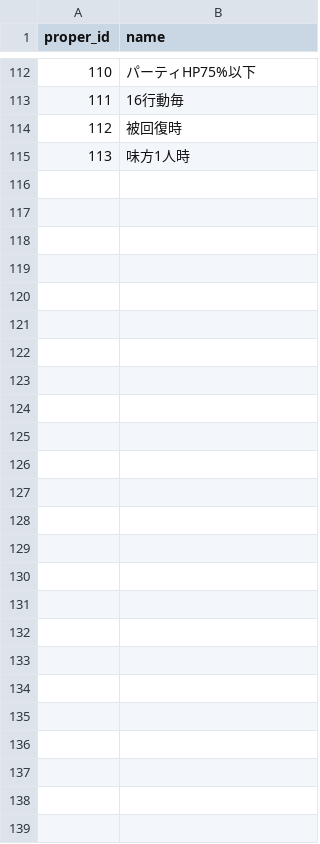
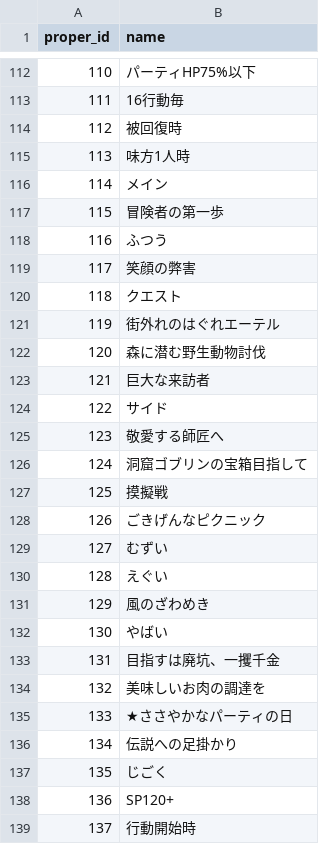
Before and after one commit to white-mns/sola_parse, a CSV file: output/data/proper_name.csv, drawn as a sheet; only a part is shown, gaps mark what is left out; the diff names each change by its address in the sheet, - before the commit and + after, or states it on an @@ line.

```diff
--- a/output/data/proper_name.csv
+++ b/output/data/proper_name.csv
+row 116: 114 | メイン
+row 117: 115 | 冒険者の第一歩
+row 118: 116 | ふつう
+row 119: 117 | 笑顔の弊害
+row 120: 118 | クエスト
+row 121: 119 | 街外れのはぐれエーテル
+row 122: 120 | 森に潜む野生動物討伐
+row 123: 121 | 巨大な来訪者
+row 124: 122 | サイド
+row 125: 123 | 敬愛する師匠へ
+row 126: 124 | 洞窟ゴブリンの宝箱目指して
+row 127: 125 | 摸擬戦
+row 128: 126 | ごきげんなピクニック
+row 129: 127 | むずい
+row 130: 128 | えぐい
+row 131: 129 | 風のざわめき
+row 132: 130 | やばい
+row 133: 131 | 目指すは廃坑、一攫千金
+row 134: 132 | 美味しいお肉の調達を
+row 135: 133 | ★ささやかなパーティの日
+row 136: 134 | 伝説への足掛かり
+row 137: 135 | じごく
+row 138: 136 | SP120+
+row 139: 137 | 行動開始時
```
Also changed, not shown: output/chara/name.csv, output/data/skill_data.csv.
